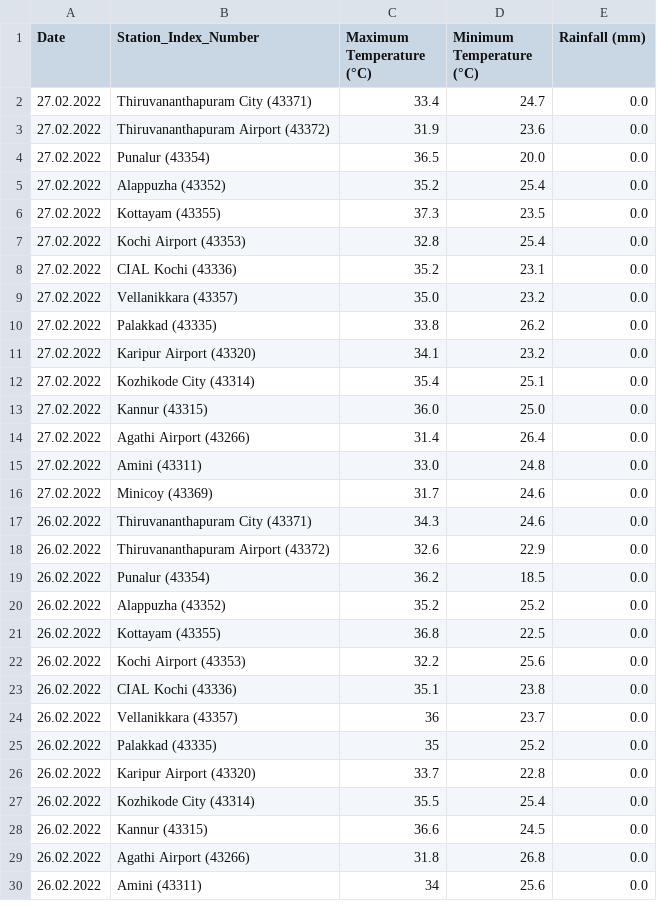
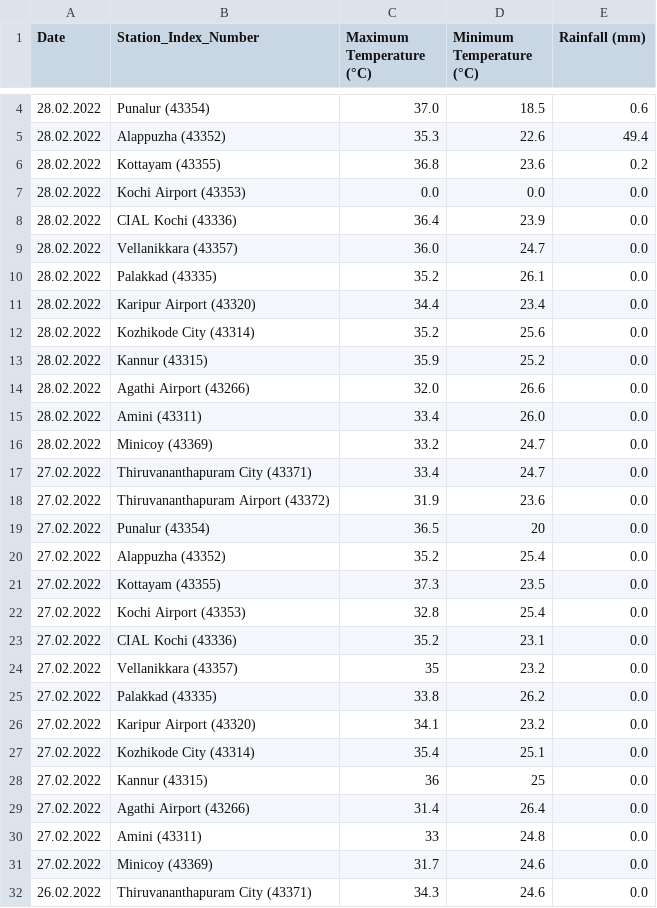
Before and after one commit to Open-Oven/kerala-weather-collector, a CSV file: data/weather_accum.csv, drawn as a sheet; only a part is shown, gaps mark what is left out; the shorter side is filled out with more unchanged rows; the diff covers the shown part only.

```diff
--- a/data/weather_accum.csv
+++ b/data/weather_accum.csv
@@ -2,4 +4,17 @@ Date,Station_Index_Number,Maximum Temperature (°C),Minimum Temperature (°C),Ra
+28.02.2022,Punalur (43354),37.0,18.5,0.6
+28.02.2022,Alappuzha (43352),35.3,22.6,49.4
+28.02.2022,Kottayam (43355),36.8,23.6,0.2
+28.02.2022,Kochi Airport (43353),0.0,0.0,0.0
+28.02.2022,CIAL Kochi (43336),36.4,23.9,0.0
+28.02.2022,Vellanikkara (43357),36.0,24.7,0.0
+28.02.2022,Palakkad (43335),35.2,26.1,0.0
+28.02.2022,Karipur Airport (43320),34.4,23.4,0.0
+28.02.2022,Kozhikode City (43314),35.2,25.6,0.0
+28.02.2022,Kannur (43315),35.9,25.2,0.0
+28.02.2022,Agathi Airport (43266),32.0,26.6,0.0
+28.02.2022,Amini (43311),33.4,26.0,0.0
+28.02.2022,Minicoy (43369),33.2,24.7,0.0
 27.02.2022,Thiruvananthapuram City (43371),33.4,24.7,0.0
 27.02.2022,Thiruvananthapuram Airport (43372),31.9,23.6,0.0
-27.02.2022,Punalur (43354),36.5,20.0,0.0
+27.02.2022,Punalur (43354),36.5,20,0.0
 27.02.2022,Alappuzha (43352),35.2,25.4,0.0
@@ -8,3 +23,3 @@ Date,Station_Index_Number,Maximum Temperature (°C),Minimum Temperature (°C),Ra
 27.02.2022,CIAL Kochi (43336),35.2,23.1,0.0
-27.02.2022,Vellanikkara (43357),35.0,23.2,0.0
+27.02.2022,Vellanikkara (43357),35,23.2,0.0
 27.02.2022,Palakkad (43335),33.8,26.2,0.0
@@ -12,5 +27,5 @@ Date,Station_Index_Number,Maximum Temperature (°C),Minimum Temperature (°C),Ra
 27.02.2022,Kozhikode City (43314),35.4,25.1,0.0
-27.02.2022,Kannur (43315),36.0,25.0,0.0
+27.02.2022,Kannur (43315),36,25,0.0
 27.02.2022,Agathi Airport (43266),31.4,26.4,0.0
-27.02.2022,Amini (43311),33.0,24.8,0.0
+27.02.2022,Amini (43311),33,24.8,0.0
 27.02.2022,Minicoy (43369),31.7,24.6,0.0
```
Also changed, not shown: 2 added rows elsewhere in this file, 1 other file.
